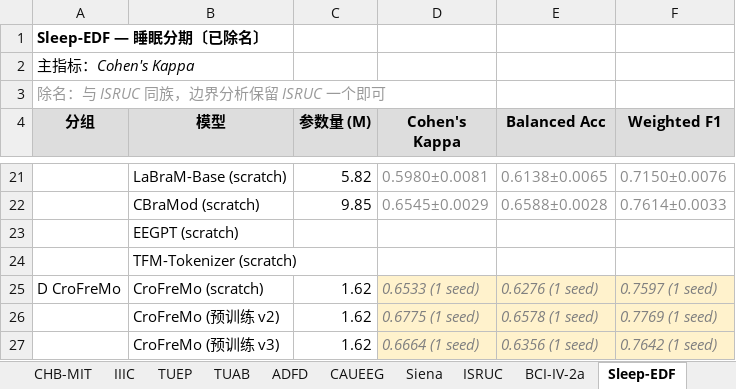
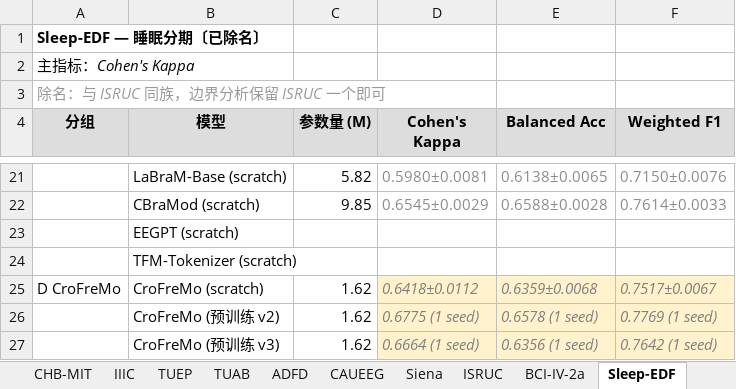
Before and after one commit to Joni-z/PACLock, an Excel workbook: results/PACLock_baseline_matrix_filled.xlsx, sheet Sleep-EDF, drawn as a sheet; only a part is shown, gaps mark what is left out; values as stored, in another font and other column widths than the file's, no borders; the diff names each change by its address in the sheet, - before the commit and + after, or states it on an @@ line.

```diff
--- a/results/PACLock_baseline_matrix_filled.xlsx (sheet Sleep-EDF)
+++ b/results/PACLock_baseline_matrix_filled.xlsx (sheet Sleep-EDF)
-D25 (Cohen's Kappa): 0.6533 (1 seed)
+D25 (Cohen's Kappa): 0.6418±0.0112
-E25 (Balanced Acc): 0.6276 (1 seed)
+E25 (Balanced Acc): 0.6359±0.0068
-F25 (Weighted F1): 0.7597 (1 seed)
+F25 (Weighted F1): 0.7517±0.0067
```
Also changed, not shown: sheet _填写记录, sheet TUSZ, sheet ISRUC, sheet TUAR, sheet Siena, sheet IIIC, 4 more sheets, 2 other files.
